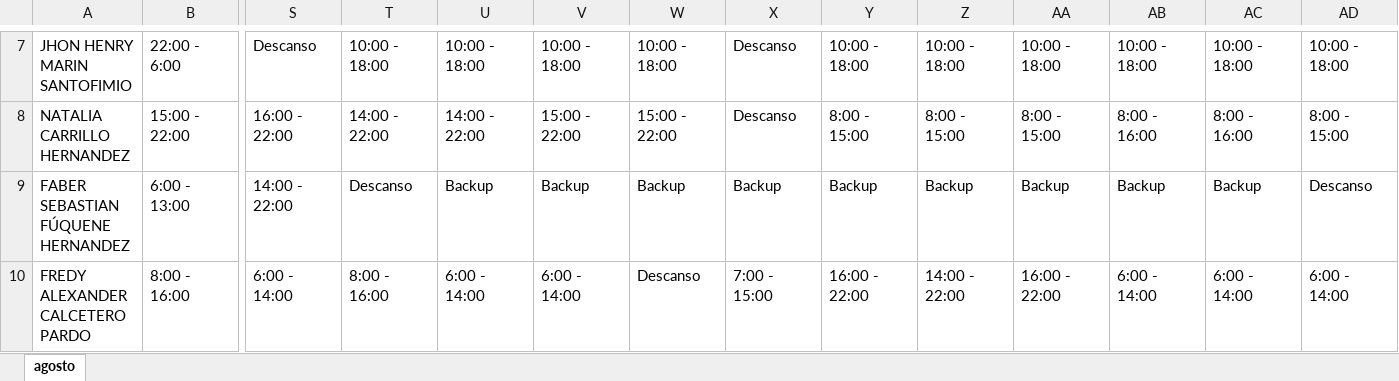
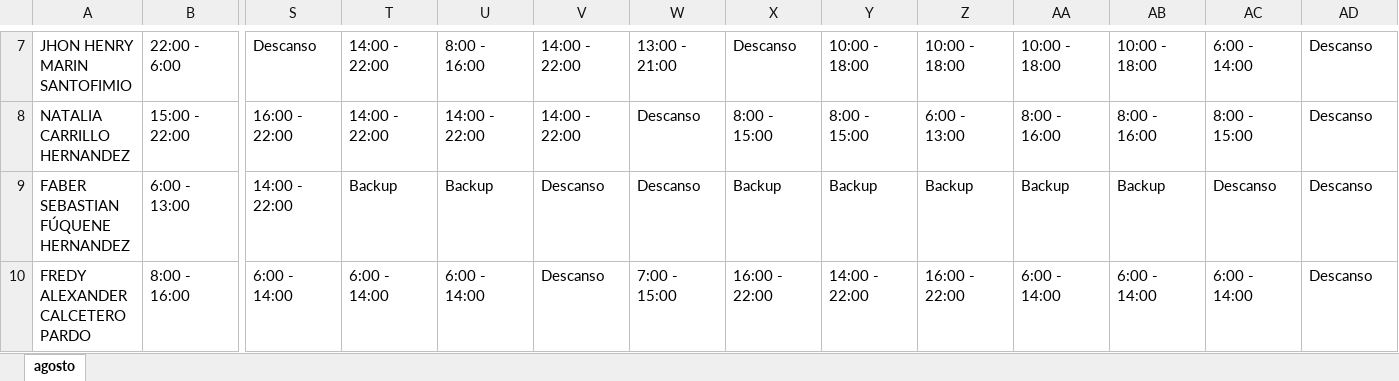
Before and after one commit to DiegoGC122/ingreso, an Excel workbook: turnos.xlsx, sheet agosto, drawn as a sheet; only a part is shown, gaps mark what is left out; values as stored, in another font and other column widths than the file's, no cell formats; the diff covers the shown part only; the diff names each change by its address in the sheet, - before the commit and + after, or states it on an @@ line.

```diff
--- a/turnos.xlsx (sheet agosto)
+++ b/turnos.xlsx (sheet agosto)
-T7: 10:00 - 18:00
+T7: 14:00 - 22:00
-U7: 10:00 - 18:00
+U7: 8:00 - 16:00
-V7: 10:00 - 18:00
+V7: 14:00 - 22:00
-W7: 10:00 - 18:00
+W7: 13:00 - 21:00
-AC7: 10:00 - 18:00
+AC7: 6:00 - 14:00
-AD7: 10:00 - 18:00
+AD7: Descanso
-V8: 15:00 - 22:00
+V8: 14:00 - 22:00
-W8: 15:00 - 22:00
+W8: Descanso
-X8: Descanso
+X8: 8:00 - 15:00
-Z8: 8:00 - 15:00
+Z8: 6:00 - 13:00
-AA8: 8:00 - 15:00
+AA8: 8:00 - 16:00
-AC8: 8:00 - 16:00
+AC8: 8:00 - 15:00
-AD8: 8:00 - 15:00
+AD8: Descanso
-T9: Descanso
+T9: Backup
-V9: Backup
+V9: Descanso
-W9: Backup
+W9: Descanso
-AC9: Backup
+AC9: Descanso
-T10: 8:00 - 16:00
+T10: 6:00 - 14:00
-V10: 6:00 - 14:00
+V10: Descanso
-W10: Descanso
+W10: 7:00 - 15:00
-X10: 7:00 - 15:00
+X10: 16:00 - 22:00
-Y10: 16:00 - 22:00
+Y10: 14:00 - 22:00
-Z10: 14:00 - 22:00
+Z10: 16:00 - 22:00
-AA10: 16:00 - 22:00
+AA10: 6:00 - 14:00
-AD10: 6:00 - 14:00
+AD10: Descanso
```
Also changed, not shown: 243 edited cells elsewhere in this sheet, cell formats.
